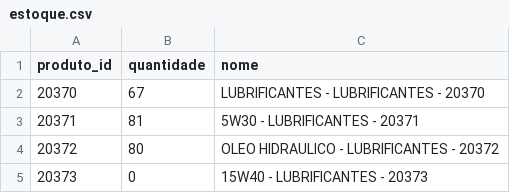
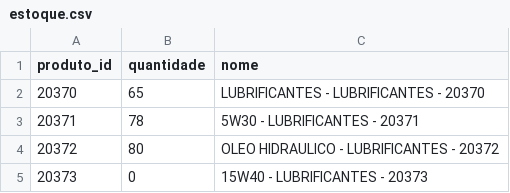
Before and after one commit to Degan906/Estoque2, a CSV file: estoque.csv, drawn as a sheet; only a part is shown.

Commit message:
Atualizando estoque.csv

```diff
--- a/estoque.csv
+++ b/estoque.csv
@@ -1,4 +1,4 @@
 produto_id,quantidade,nome
-20370,67,LUBRIFICANTES - LUBRIFICANTES - 20370
-20371,81,5W30 - LUBRIFICANTES - 20371
+20370,65,LUBRIFICANTES - LUBRIFICANTES - 20370
+20371,78,5W30 - LUBRIFICANTES - 20371
 20372,80,OLEO HIDRAULICO - LUBRIFICANTES - 20372
```
